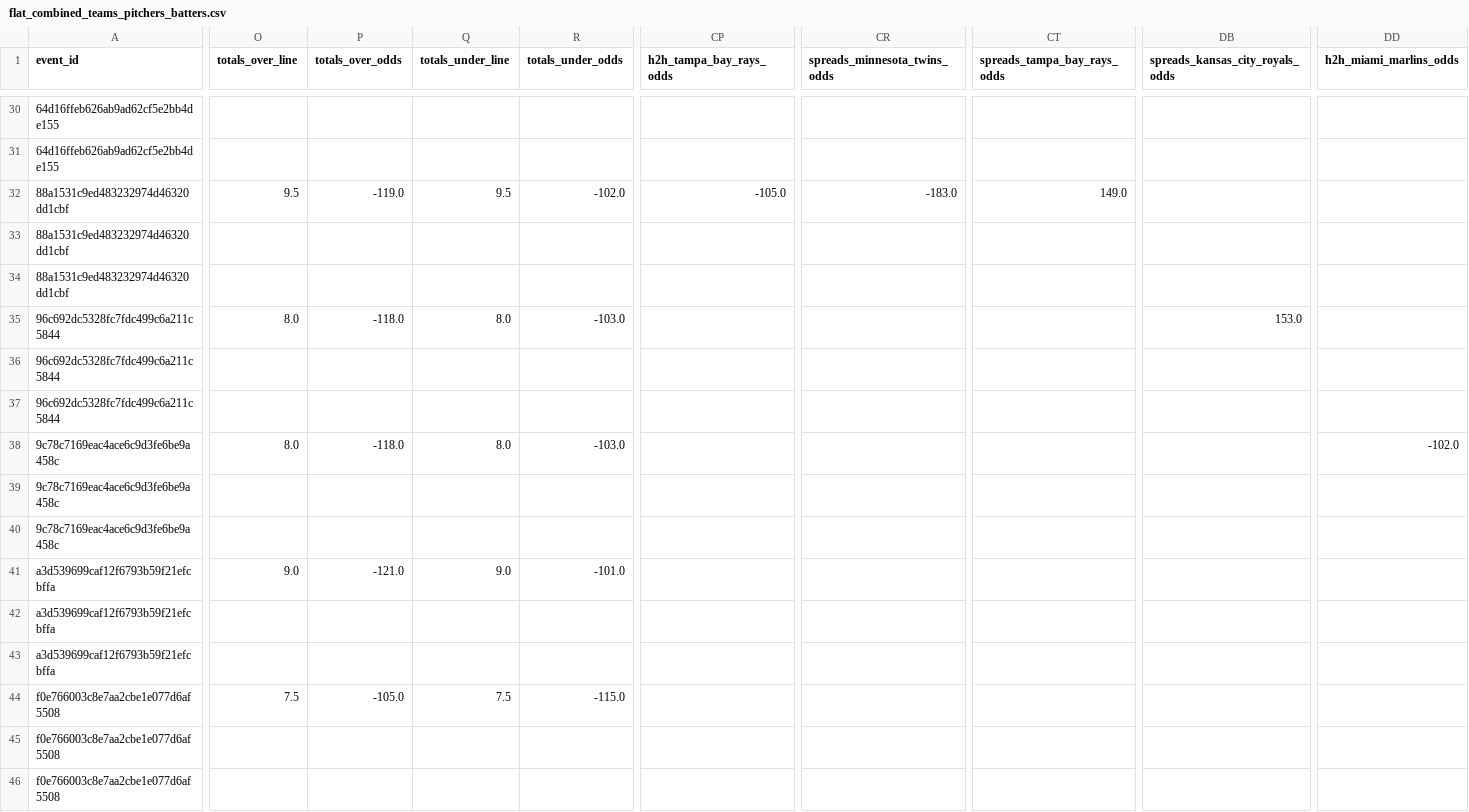
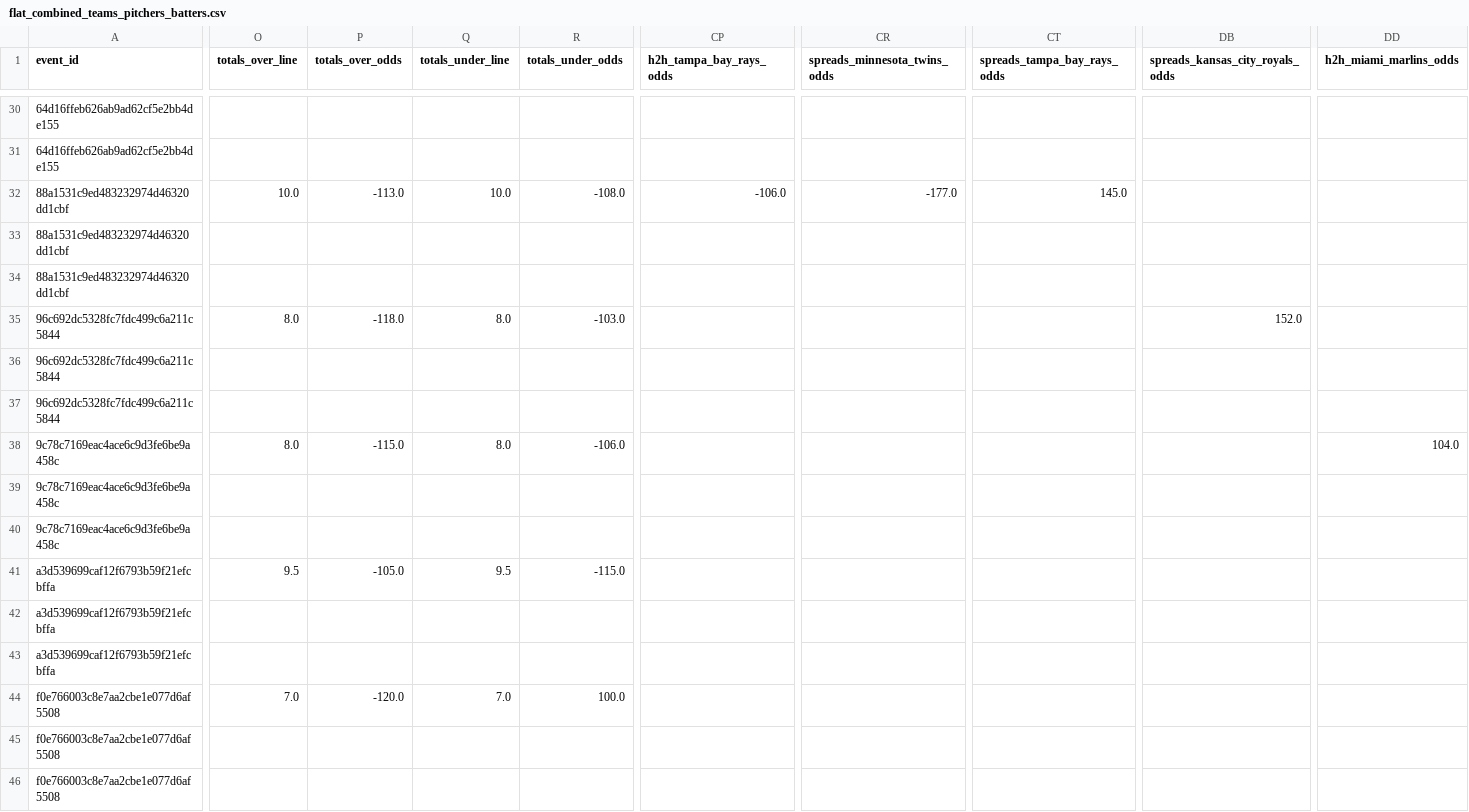
Before and after one commit to radgator13/odds-api-analyze, a CSV file: data/flat_combined_teams_pitchers_batters.csv, drawn as a sheet; only a part is shown, gaps mark what is left out; the diff covers the shown part only; the diff names each change by its address in the sheet, - before the commit and + after, or states it on an @@ line.

```diff
--- a/data/flat_combined_teams_pitchers_batters.csv
+++ b/data/flat_combined_teams_pitchers_batters.csv
-O32 (totals_over_line): 9.5
+O32 (totals_over_line): 10.0
-P32 (totals_over_odds): -119.0
+P32 (totals_over_odds): -113.0
-Q32 (totals_under_line): 9.5
+Q32 (totals_under_line): 10.0
-R32 (totals_under_odds): -102.0
+R32 (totals_under_odds): -108.0
-CP32 (h2h_tampa_bay_rays_odds): -105.0
+CP32 (h2h_tampa_bay_rays_odds): -106.0
-CR32 (spreads_minnesota_twins_odds): -183.0
+CR32 (spreads_minnesota_twins_odds): -177.0
-CT32 (spreads_tampa_bay_rays_odds): 149.0
+CT32 (spreads_tampa_bay_rays_odds): 145.0
-DB35 (spreads_kansas_city_royals_odds): 153.0
+DB35 (spreads_kansas_city_royals_odds): 152.0
-P38 (totals_over_odds): -118.0
+P38 (totals_over_odds): -115.0
-R38 (totals_under_odds): -103.0
+R38 (totals_under_odds): -106.0
-DD38 (h2h_miami_marlins_odds): -102.0
+DD38 (h2h_miami_marlins_odds): 104.0
-O41 (totals_over_line): 9.0
+O41 (totals_over_line): 9.5
-P41 (totals_over_odds): -121.0
+P41 (totals_over_odds): -105.0
-Q41 (totals_under_line): 9.0
+Q41 (totals_under_line): 9.5
-R41 (totals_under_odds): -101.0
+R41 (totals_under_odds): -115.0
-O44 (totals_over_line): 7.5
+O44 (totals_over_line): 7.0
-P44 (totals_over_odds): -105.0
+P44 (totals_over_odds): -120.0
-Q44 (totals_under_line): 7.5
+Q44 (totals_under_line): 7.0
-R44 (totals_under_odds): -115.0
+R44 (totals_under_odds): 100.0
```
Also changed, not shown: 75 edited cells elsewhere in this file, data/betonline_pitcher_props.csv, data/betonline_team_lines.csv, 3 other files.
